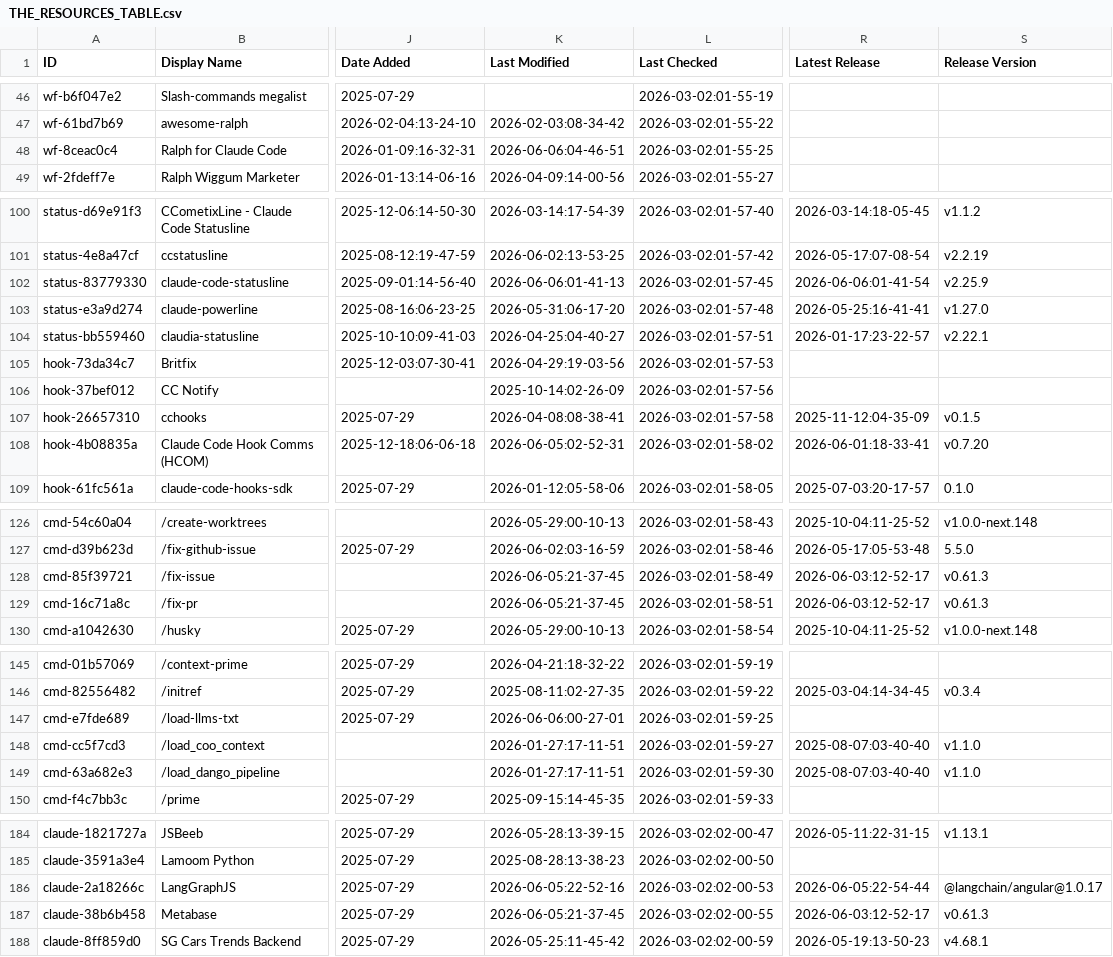
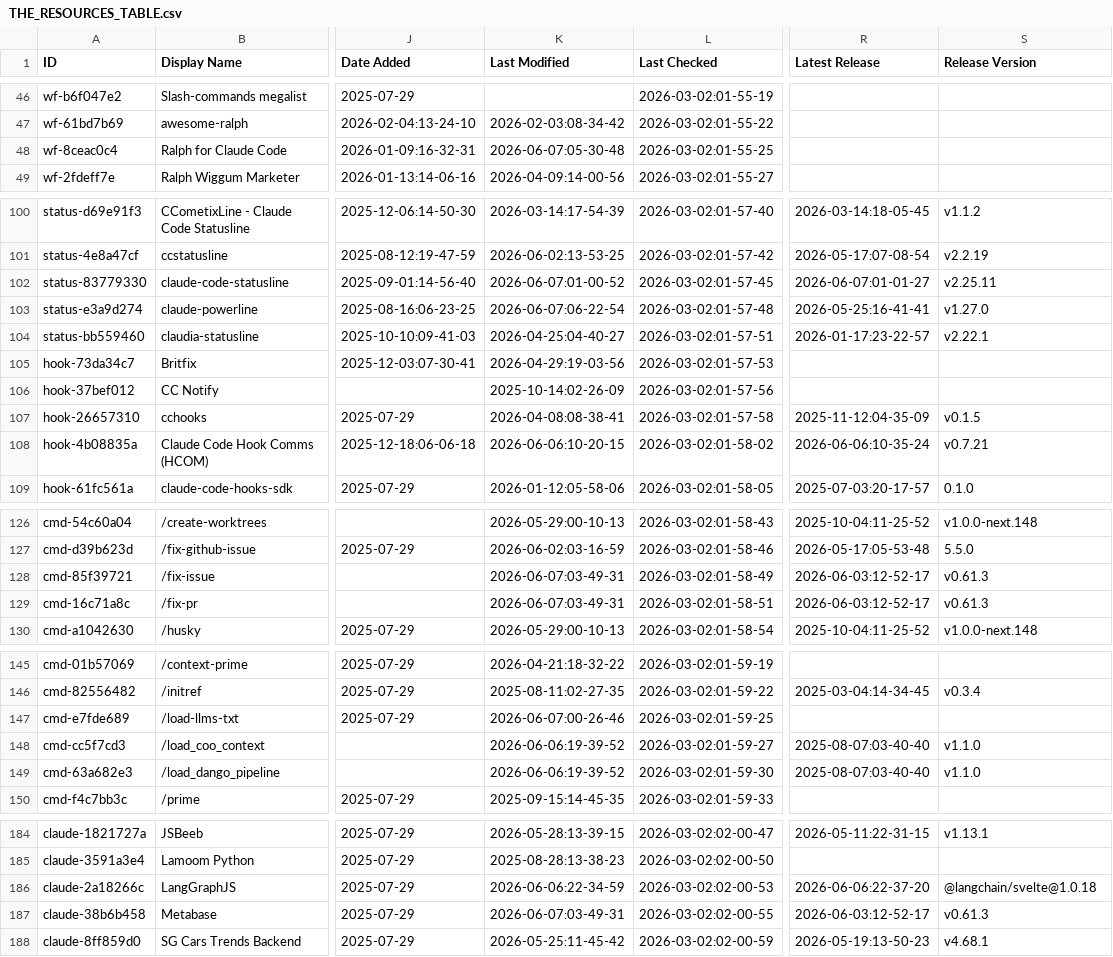
Before and after one commit to samber/awesome-claude-code, a CSV file: THE_RESOURCES_TABLE.csv, drawn as a sheet; only a part is shown, gaps mark what is left out; the diff covers the shown part only; the diff names each change by its address in the sheet, - before the commit and + after, or states it on an @@ line.

```diff
--- a/THE_RESOURCES_TABLE.csv
+++ b/THE_RESOURCES_TABLE.csv
-K48 (Last Modified): 2026-06-06:04-46-51
+K48 (Last Modified): 2026-06-07:05-30-48
-K102 (Last Modified): 2026-06-06:01-41-13
+K102 (Last Modified): 2026-06-07:01-00-52
-R102 (Latest Release): 2026-06-06:01-41-54
+R102 (Latest Release): 2026-06-07:01-01-27
-S102 (Release Version): v2.25.9
+S102 (Release Version): v2.25.11
-K103 (Last Modified): 2026-05-31:06-17-20
+K103 (Last Modified): 2026-06-07:06-22-54
-K108 (Last Modified): 2026-06-05:02-52-31
+K108 (Last Modified): 2026-06-06:10-20-15
-R108 (Latest Release): 2026-06-01:18-33-41
+R108 (Latest Release): 2026-06-06:10-35-24
-S108 (Release Version): v0.7.20
+S108 (Release Version): v0.7.21
-K128:K129 (Last Modified): 2026-06-05:21-37-45
+K128:K129 (Last Modified): 2026-06-07:03-49-31
-K147 (Last Modified): 2026-06-06:00-27-01
+K147 (Last Modified): 2026-06-07:00-26-46
-K148:K149 (Last Modified): 2026-01-27:17-11-51
+K148:K149 (Last Modified): 2026-06-06:19-39-52
-K186 (Last Modified): 2026-06-05:22-52-16
+K186 (Last Modified): 2026-06-06:22-34-59
-R186 (Latest Release): 2026-06-05:22-54-44
+R186 (Latest Release): 2026-06-06:22-37-20
-S186 (Release Version): @langchain/angular@1.0.17
+S186 (Release Version): @langchain/svelte@1.0.18
-K187 (Last Modified): 2026-06-05:21-37-45
+K187 (Last Modified): 2026-06-07:03-49-31
```
Also changed, not shown: 25 edited cells elsewhere in this file.
